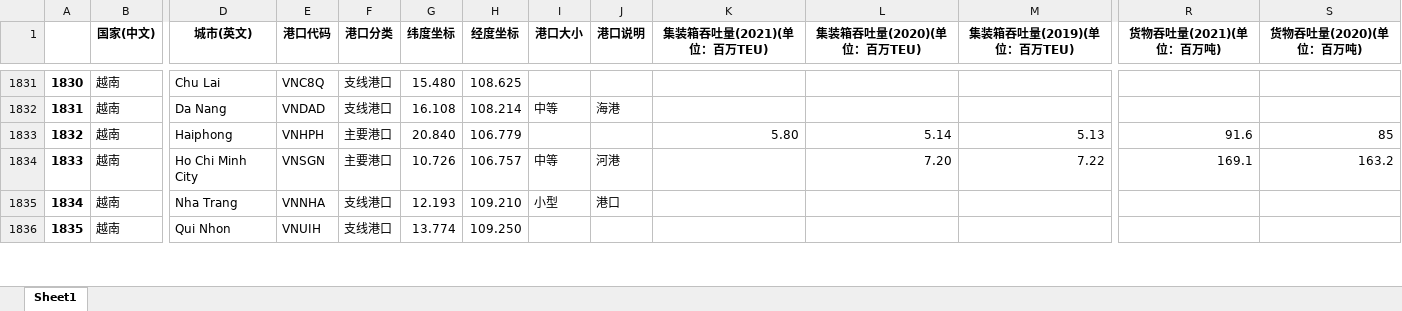
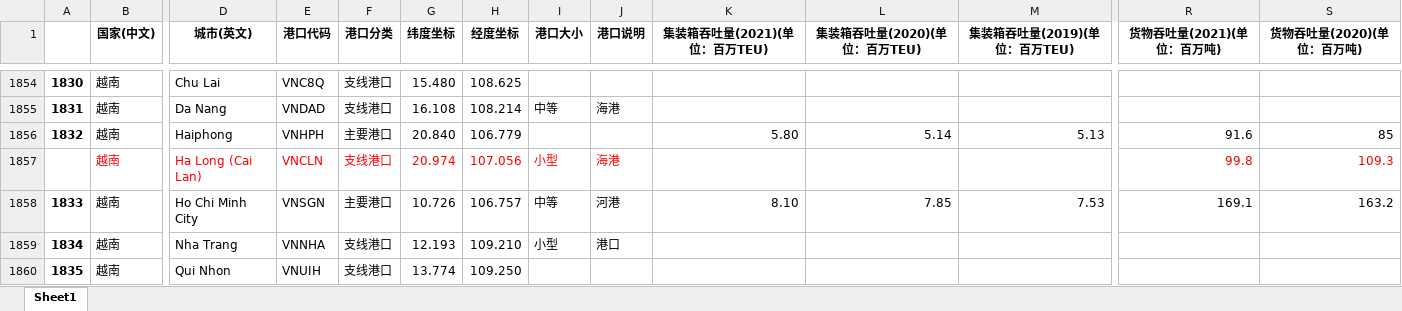
Before and after one commit to dehhrvetuj/RISUN, an Excel workbook: PortOfWorld/Results/世界主要港口城市.xlsx, sheet Sheet1, drawn as a sheet; only a part is shown, gaps mark what is left out; values as stored, in another font and other column widths than the file's, no borders; addresses are those after the commit; rows hold the shown columns only; the diff covers the shown part only; the diff names each change by its address in the sheet, - before the commit and + after, or states it on an @@ line.

Commit message:
Add files via upload

```diff
--- a/PortOfWorld/Results/世界主要港口城市.xlsx (sheet Sheet1)
+++ b/PortOfWorld/Results/世界主要港口城市.xlsx (sheet Sheet1)
+row 1857:  | 越南 | Ha Long (Cai Lan) | VNCLN | 支线港口 | 20.974 | 107.056 | 小型 | 海港 |  |  |  | 99.8 | 109.3
-K1858 (集装箱吞吐量(2021)(单位：百万TEU)): (empty)
+K1858 (集装箱吞吐量(2021)(单位：百万TEU)): 8.10
-L1858 (集装箱吞吐量(2020)(单位：百万TEU)): 7.20
+L1858 (集装箱吞吐量(2020)(单位：百万TEU)): 7.85
-M1858 (集装箱吞吐量(2019)(单位：百万TEU)): 7.22
+M1858 (集装箱吞吐量(2019)(单位：百万TEU)): 7.53
```
Also changed, not shown: 26 added rows, 3 removed rows and 40 edited cells elsewhere in this sheet.
